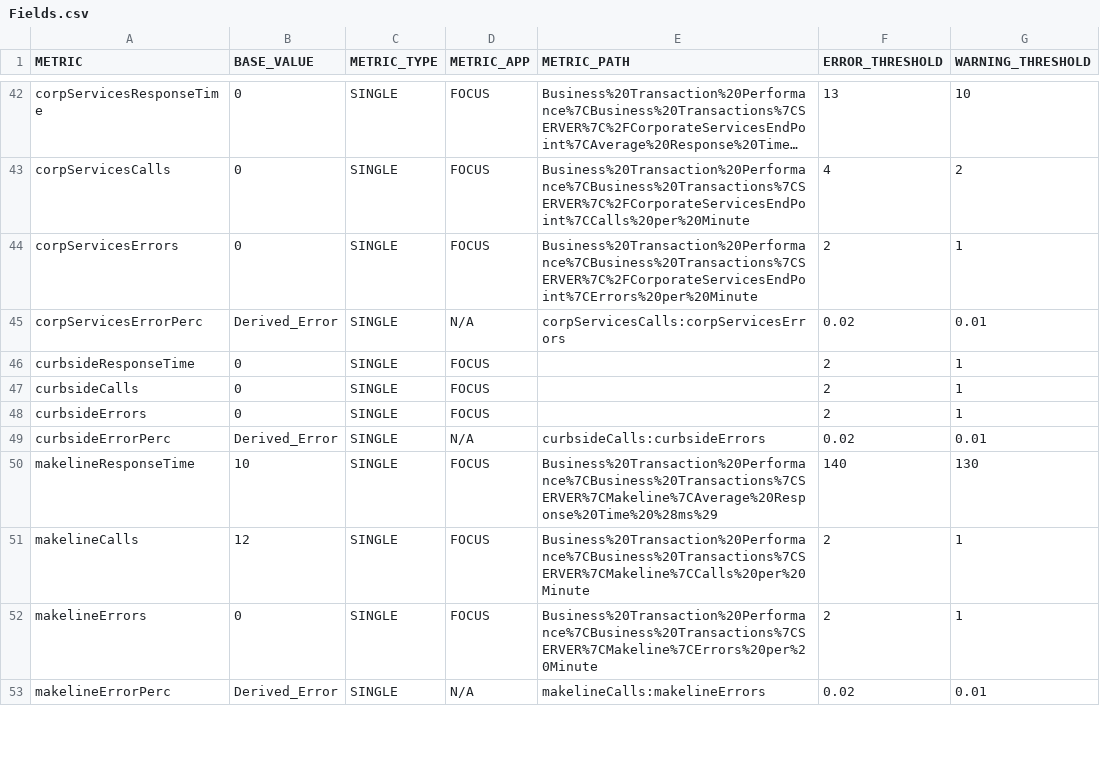
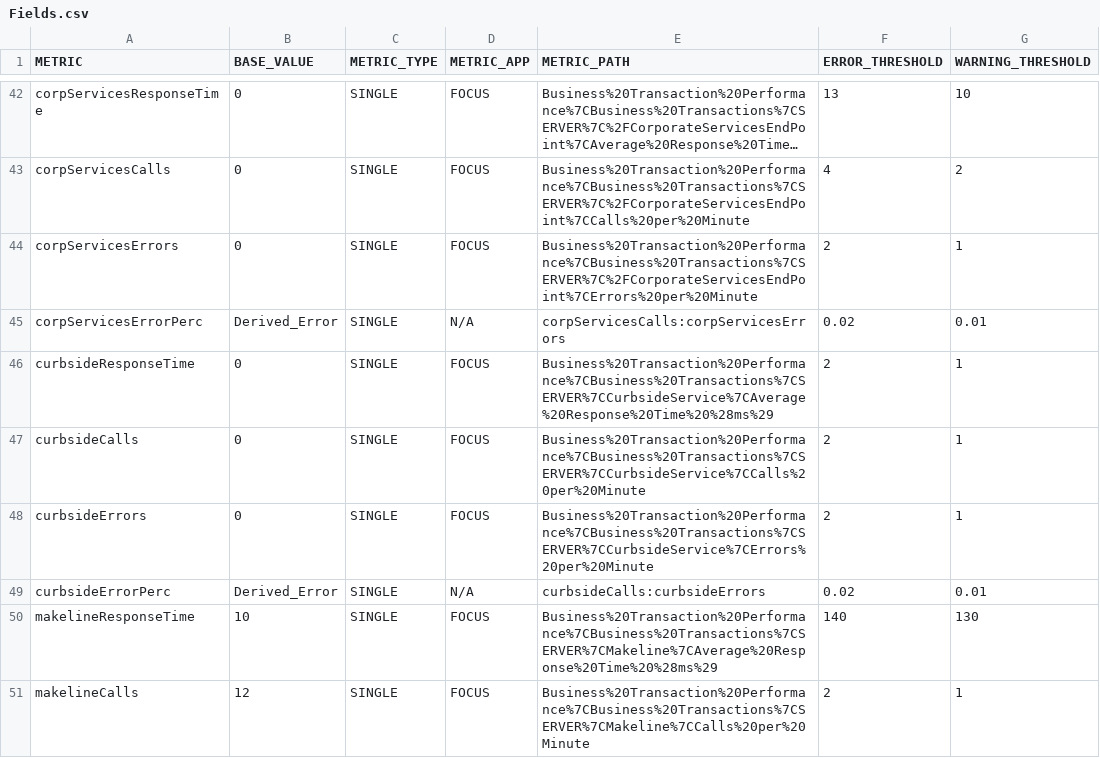
Before and after one commit to NathanLosee/MetricReporter, a CSV file: src/res/Configs/Focus/Fields.csv, drawn as a sheet; only a part is shown, gaps mark what is left out; the shorter side is filled out with more unchanged rows; long unchanged cells end in ….

Commit message:
Gave correct metric paths for curbside.

```diff
--- a/src/res/Configs/Focus/Fields.csv
+++ b/src/res/Configs/Focus/Fields.csv
@@ -45,5 +45,5 @@ corpServicesErrors,0,SINGLE,FOCUS,Business%20Transaction%20Performance%7CBusines
 corpServicesErrorPerc,Derived_Error,SINGLE,N/A,corpServicesCalls:corpServicesErrors,0.02,0.01
-curbsideResponseTime,0,SINGLE,FOCUS,,2,1
-curbsideCalls,0,SINGLE,FOCUS,,2,1
-curbsideErrors,0,SINGLE,FOCUS,,2,1
+curbsideResponseTime,0,SINGLE,FOCUS,Business%20Transaction%20Performance%7CBusiness%20Transactions%7CSERVER%7CCurbsideService%7CAverage%20Response%20Time%20%28ms%29,2,1
+curbsideCalls,0,SINGLE,FOCUS,Business%20Transaction%20Performance%7CBusiness%20Transactions%7CSERVER%7CCurbsideService%7CCalls%20per%20Minute,2,1
+curbsideErrors,0,SINGLE,FOCUS,Business%20Transaction%20Performance%7CBusiness%20Transactions%7CSERVER%7CCurbsideService%7CErrors%20per%20Minute,2,1
 curbsideErrorPerc,Derived_Error,SINGLE,N/A,curbsideCalls:curbsideErrors,0.02,0.01
```
Also changed, not shown: 1 other file.
